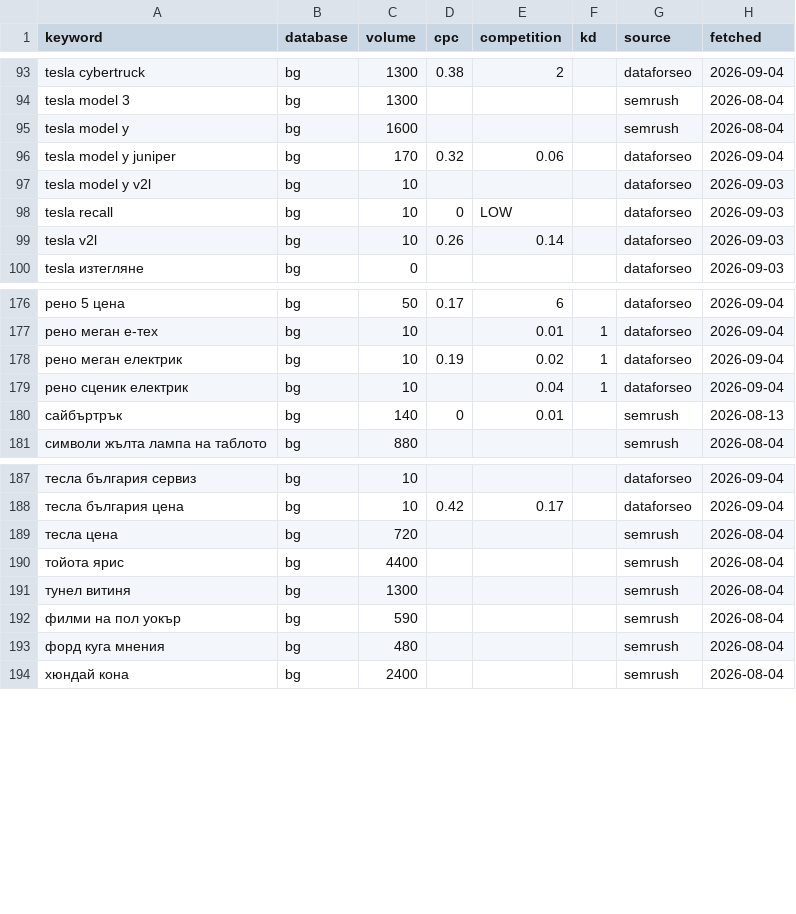
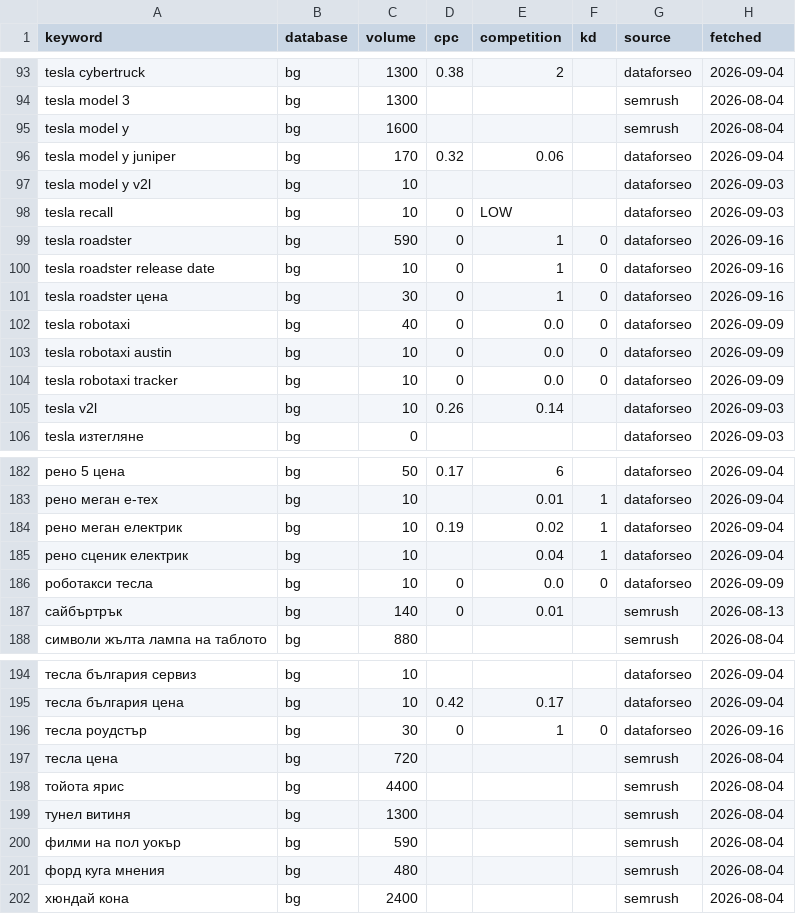
Before and after one commit to trepechov/carlifebydani, a CSV file: data/seo-cache/keywords.csv, drawn as a sheet; only a part is shown, gaps mark what is left out; the diff names each change by its address in the sheet, - before the commit and + after, or states it on an @@ line.

```diff
--- a/data/seo-cache/keywords.csv
+++ b/data/seo-cache/keywords.csv
+row 99: tesla roadster | bg | 590 | 0 | 1 | 0 | dataforseo | 2026-09-16
+row 100: tesla roadster release date | bg | 10 | 0 | 1 | 0 | dataforseo | 2026-09-16
+row 101: tesla roadster цена | bg | 30 | 0 | 1 | 0 | dataforseo | 2026-09-16
+row 102: tesla robotaxi | bg | 40 | 0 | 0.0 | 0 | dataforseo | 2026-09-09
+row 103: tesla robotaxi austin | bg | 10 | 0 | 0.0 | 0 | dataforseo | 2026-09-09
+row 104: tesla robotaxi tracker | bg | 10 | 0 | 0.0 | 0 | dataforseo | 2026-09-09
+row 186: роботакси тесла | bg | 10 | 0 | 0.0 | 0 | dataforseo | 2026-09-09
+row 196: тесла роудстър | bg | 30 | 0 | 1 | 0 | dataforseo | 2026-09-16
```
Also changed, not shown: reports/seo-optimizations/ledger.csv, 7 other files.
